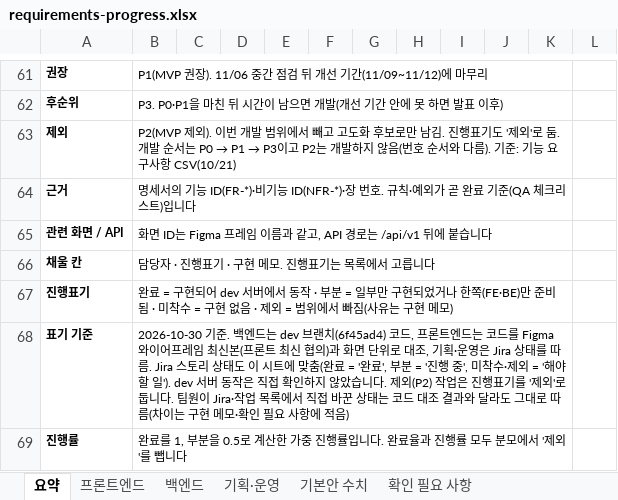
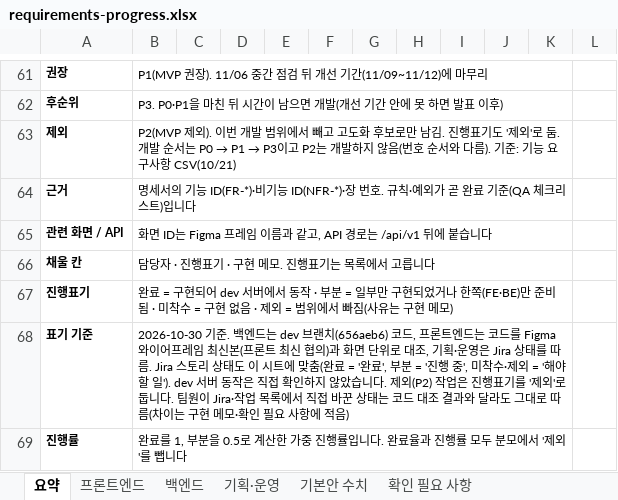
Before and after one commit to MinBeom2/NyamNyamHobby, an Excel workbook: repo/docs/tasks/requirements-progress.xlsx, sheet 요약, drawn as a sheet; only a part is shown, gaps mark what is left out; values as stored, in another font and other column widths than the file's, no borders; conditional formats not drawn; the diff names each change by its address in the sheet, - before the commit and + after, or states it on an @@ line.

```diff
--- a/repo/docs/tasks/requirements-progress.xlsx (sheet 요약)
+++ b/repo/docs/tasks/requirements-progress.xlsx (sheet 요약)
-B68: …dev 브랜치(6f45ad4) 코드, 프…
+B68: …dev 브랜치(656aeb6) 코드, 프…
```
Also changed, not shown: sheet 백엔드, 2 other files.
